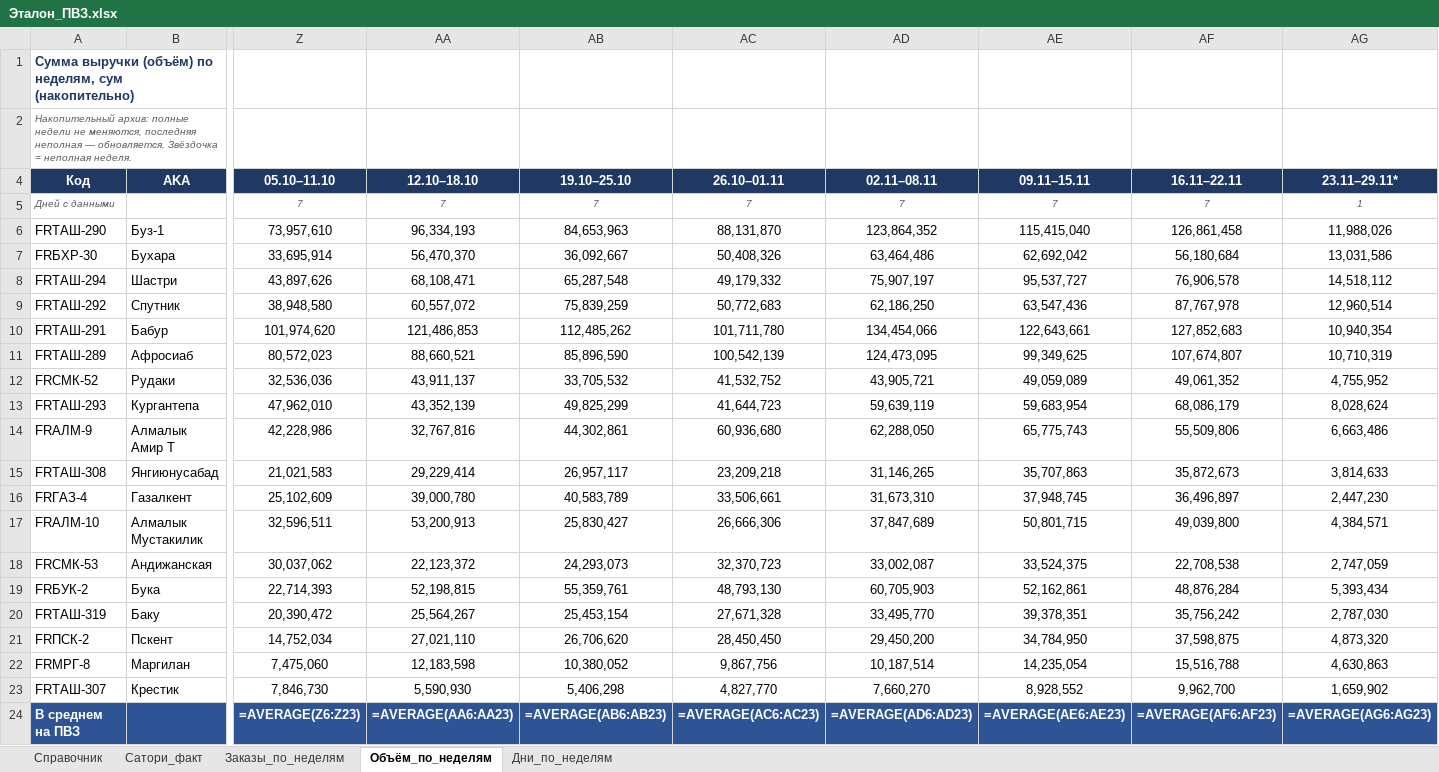
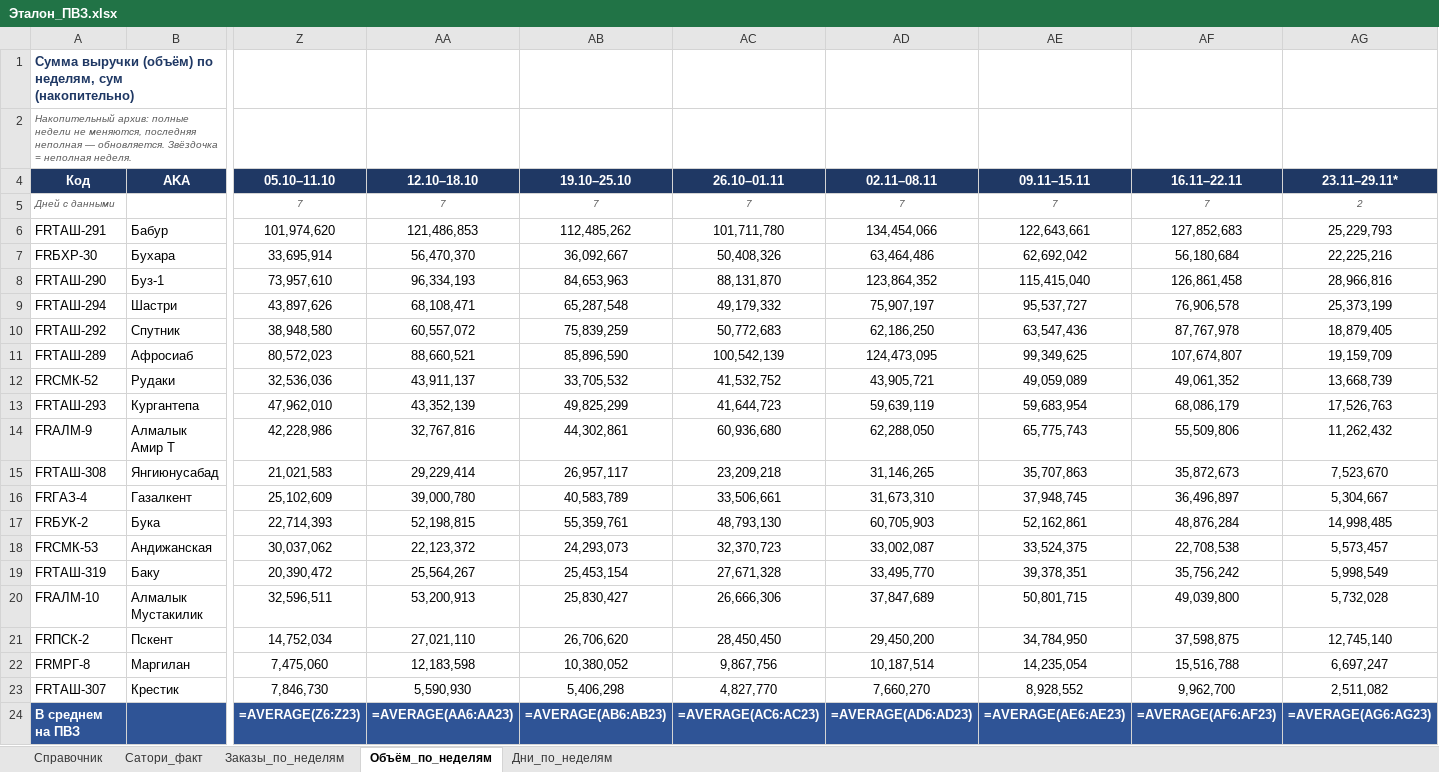
Before and after one commit to MyDarling1/Project-X, an Excel workbook: Эталон_ПВЗ.xlsx, sheet Объём_по_неделям, drawn as a sheet; only a part is shown, gaps mark what is left out; values as stored, in another font and other column widths than the file's, no borders; formulas without a stored value are shown as written; removed rows and columns are numbered as before the commit, all else as after; rows hold the shown columns only; the diff names each change by its address in the sheet, - before the commit and + after, or states it on an @@ line.

```diff
--- a/Эталон_ПВЗ.xlsx (sheet Объём_по_неделям)
+++ b/Эталон_ПВЗ.xlsx (sheet Объём_по_неделям)
-AG5 (23.11–29.11*): 1
+AG5 (23.11–29.11*): 2
-row 6: FRТАШ-290 | Буз-1 | 73,957,610 | 96,334,193 | 84,653,963 | 88,131,870 | 123,864,352 | 115,415,040 | 126,861,458 | 11,988,026
+row 6: FRТАШ-291 | Бабур | 101,974,620 | 121,486,853 | 112,485,262 | 101,711,780 | 134,454,066 | 122,643,661 | 127,852,683 | 25,229,793
-AG7 (23.11–29.11*): 13,031,586
+AG7 (23.11–29.11*): 22,225,216
+row 8: FRТАШ-290 | Буз-1 | 73,957,610 | 96,334,193 | 84,653,963 | 88,131,870 | 123,864,352 | 115,415,040 | 126,861,458 | 28,966,816
-AG9 (23.11–29.11*): 14,518,112
+AG9 (23.11–29.11*): 25,373,199
-AG10 (23.11–29.11*): 12,960,514
+AG10 (23.11–29.11*): 18,879,405
-row 10: FRТАШ-291 | Бабур | 101,974,620 | 121,486,853 | 112,485,262 | 101,711,780 | 134,454,066 | 122,643,661 | 127,852,683 | 10,940,354
-AG11 (23.11–29.11*): 10,710,319
+AG11 (23.11–29.11*): 19,159,709
-AG12 (23.11–29.11*): 4,755,952
+AG12 (23.11–29.11*): 13,668,739
-AG13 (23.11–29.11*): 8,028,624
+AG13 (23.11–29.11*): 17,526,763
-AG14 (23.11–29.11*): 6,663,486
+AG14 (23.11–29.11*): 11,262,432
-AG15 (23.11–29.11*): 3,814,633
+AG15 (23.11–29.11*): 7,523,670
-AG16 (23.11–29.11*): 2,447,230
+AG16 (23.11–29.11*): 5,304,667
-row 17: FRАЛМ-10 | Алмалык Мустакилик | 32,596,511 | 53,200,913 | 25,830,427 | 26,666,306 | 37,847,689 | 50,801,715 | 49,039,800 | 4,384,571
-row 18: FRСМК-53 | Андижанская | 30,037,062 | 22,123,372 | 24,293,073 | 32,370,723 | 33,002,087 | 33,524,375 | 22,708,538 | 2,747,059
-AG17 (23.11–29.11*): 5,393,434
+AG17 (23.11–29.11*): 14,998,485
+row 18: FRСМК-53 | Андижанская | 30,037,062 | 22,123,372 | 24,293,073 | 32,370,723 | 33,002,087 | 33,524,375 | 22,708,538 | 5,573,457
-AG19 (23.11–29.11*): 2,787,030
+AG19 (23.11–29.11*): 5,998,549
+row 20: FRАЛМ-10 | Алмалык Мустакилик | 32,596,511 | 53,200,913 | 25,830,427 | 26,666,306 | 37,847,689 | 50,801,715 | 49,039,800 | 5,732,028
-AG21 (23.11–29.11*): 4,873,320
+AG21 (23.11–29.11*): 12,745,140
-AG22 (23.11–29.11*): 4,630,863
+AG22 (23.11–29.11*): 6,697,247
-AG23 (23.11–29.11*): 1,659,902
+AG23 (23.11–29.11*): 2,511,082
```
Also changed, not shown: sheet Заказы_по_неделям, sheet Дни_по_неделям, 1 other file.
